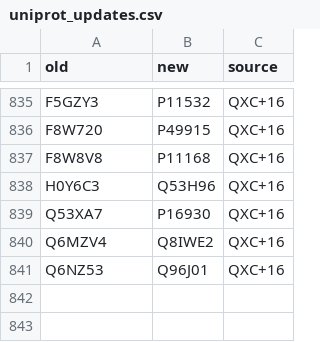
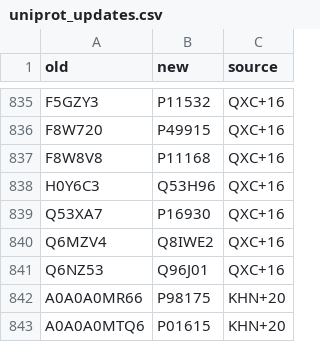
Before and after one commit to jedick/canprot, a CSV file: inst/extdata/protein/uniprot_updates.csv, drawn as a sheet; only a part is shown, gaps mark what is left out; the diff names each change by its address in the sheet, - before the commit and + after, or states it on an @@ line.

```diff
--- a/inst/extdata/protein/uniprot_updates.csv
+++ b/inst/extdata/protein/uniprot_updates.csv
+row 842: A0A0A0MR66 | P98175 | KHN+20
+row 843: A0A0A0MTQ6 | P01615 | KHN+20
```
Also changed, not shown: inst/extdata/vignette_output/liver.csv, inst/extdata/vignette_output/prostate.csv, 7 other files.
